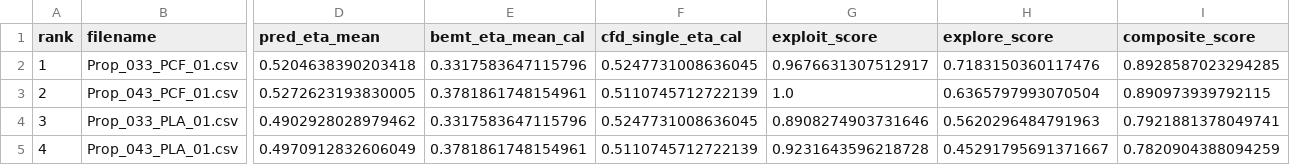
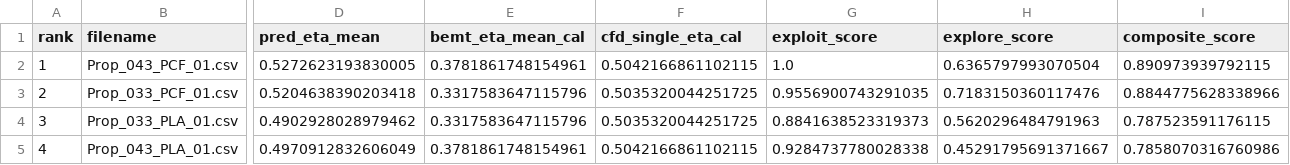
Before and after one commit to DenzelCarter/LiftingSurfaceOptimization, a CSV file: Experiment/tools/next_props_recommendations.csv, drawn as a sheet; only a part is shown, gaps mark what is left out; the diff covers the shown part only; the diff names each change by its address in the sheet, - before the commit and + after, or states it on an @@ line.

```diff
--- a/Experiment/tools/next_props_recommendations.csv
+++ b/Experiment/tools/next_props_recommendations.csv
-B2 (filename): Prop_033_PCF_01.csv
+B2 (filename): Prop_043_PCF_01.csv
-D2 (pred_eta_mean): 0.5204638390203418
+D2 (pred_eta_mean): 0.5272623193830005
-E2 (bemt_eta_mean_cal): 0.3317583647115796
+E2 (bemt_eta_mean_cal): 0.3781861748154961
-F2 (cfd_single_eta_cal): 0.5247731008636045
+F2 (cfd_single_eta_cal): 0.5042166861102115
-G2 (exploit_score): 0.9676631307512917
+G2 (exploit_score): 1.0
-H2 (explore_score): 0.7183150360117476
+H2 (explore_score): 0.6365797993070504
-I2 (composite_score): 0.8928587023294285
+I2 (composite_score): 0.890973939792115
-B3 (filename): Prop_043_PCF_01.csv
+B3 (filename): Prop_033_PCF_01.csv
-D3 (pred_eta_mean): 0.5272623193830005
+D3 (pred_eta_mean): 0.5204638390203418
-E3 (bemt_eta_mean_cal): 0.3781861748154961
+E3 (bemt_eta_mean_cal): 0.3317583647115796
-F3 (cfd_single_eta_cal): 0.5110745712722139
+F3 (cfd_single_eta_cal): 0.5035320044251725
-G3 (exploit_score): 1.0
+G3 (exploit_score): 0.9556900743291035
-H3 (explore_score): 0.6365797993070504
+H3 (explore_score): 0.7183150360117476
-I3 (composite_score): 0.890973939792115
+I3 (composite_score): 0.8844775628338966
-F4 (cfd_single_eta_cal): 0.5247731008636045
+F4 (cfd_single_eta_cal): 0.5035320044251725
-G4 (exploit_score): 0.8908274903731646
+G4 (exploit_score): 0.8841638523319373
-I4 (composite_score): 0.7921881378049741
+I4 (composite_score): 0.787523591176115
-F5 (cfd_single_eta_cal): 0.5110745712722139
+F5 (cfd_single_eta_cal): 0.5042166861102115
-G5 (exploit_score): 0.9231643596218728
+G5 (exploit_score): 0.9284737780028338
-I5 (composite_score): 0.7820904388094259
+I5 (composite_score): 0.7858070316760986
```
Also changed, not shown: 64 edited cells elsewhere in this file, Experiment/tools/cfd_single_prior.csv, 50 other files.
